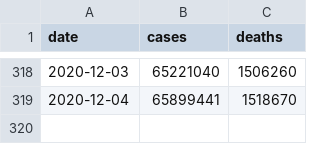
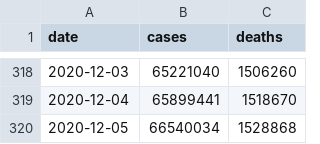
Before and after one commit to covid-open-data/xform-casecount-jhu, a CSV file: output/global.csv, drawn as a sheet; only a part is shown, gaps mark what is left out; the diff names each change by its address in the sheet, - before the commit and + after, or states it on an @@ line.

```diff
--- a/output/global.csv
+++ b/output/global.csv
+row 320: 2020-12-05 | 66540034 | 1528868
```
Also changed, not shown: output/continents.csv, output/who_regions.csv, 1 other file.
